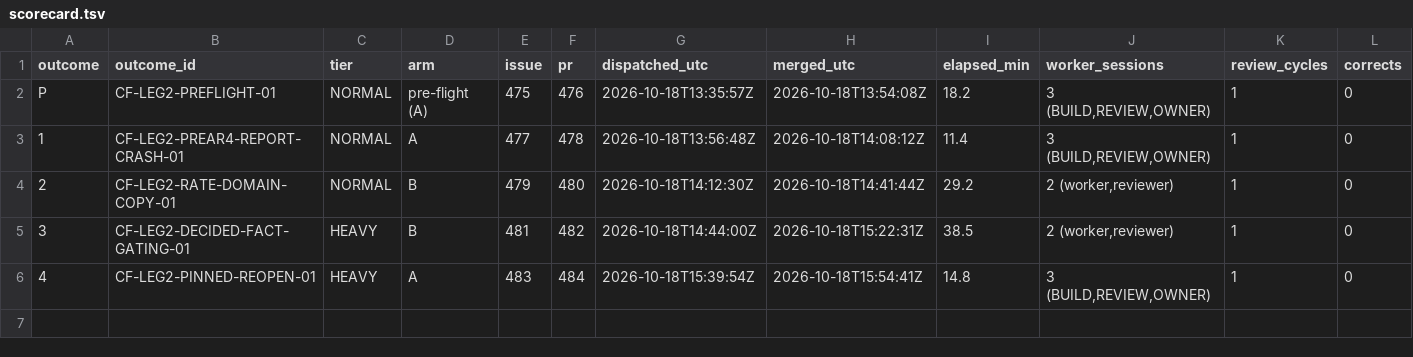
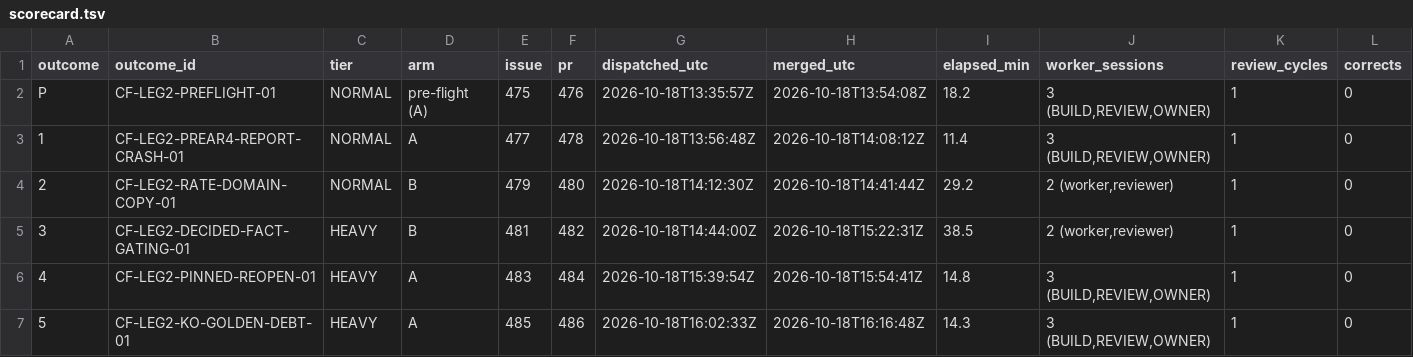
Before and after one commit to calyeap/Cal-Finance, a TSV file: kaizen-leg2-handoff/leg2/scorecard.tsv, drawn as a sheet; only a part is shown; rows hold the shown columns only; the diff names each change by its address in the sheet, - before the commit and + after, or states it on an @@ line.

```diff
--- a/kaizen-leg2-handoff/leg2/scorecard.tsv
+++ b/kaizen-leg2-handoff/leg2/scorecard.tsv
+row 7: 5 | CF-LEG2-KO-GOLDEN-DEBT-01 | HEAVY | A | 485 | 486 | 2026-10-18T16:02:33Z | 2026-10-18T16:16:48Z | 14.3 | 3 (BUILD,REVIEW,OWNER) | 1 | 0
```
Also changed, not shown: 6 other files.
